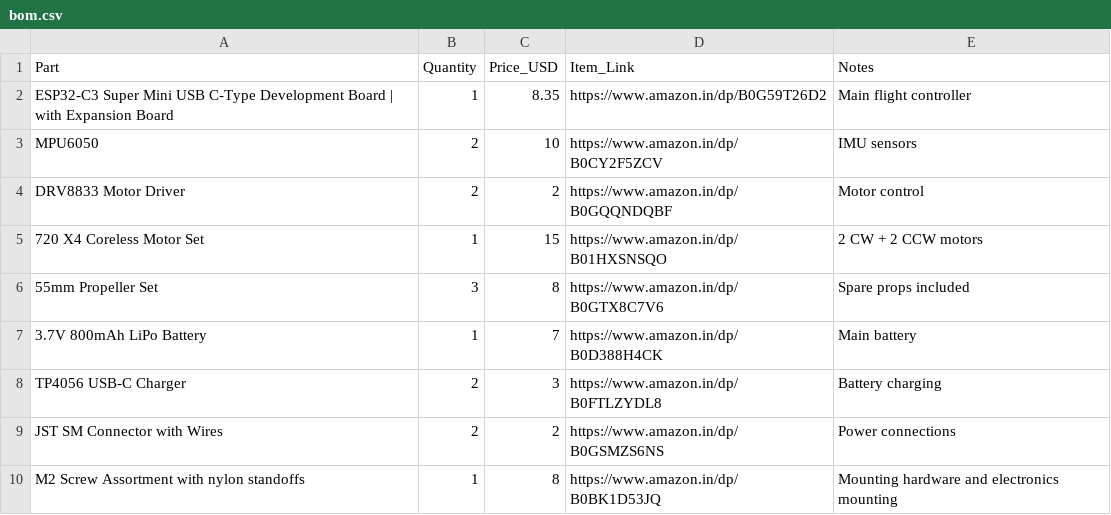
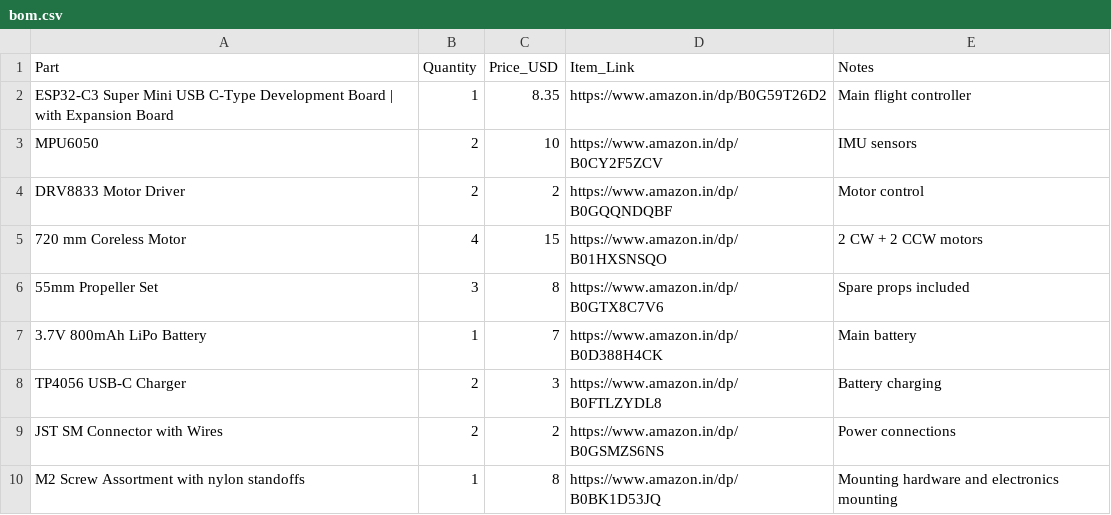
Before and after one commit to Aditya-linus/Gesture-Fly, a CSV file: bom/bom.csv, drawn as a sheet.

Commit message:
Update bom.csv

```diff
--- a/bom/bom.csv
+++ b/bom/bom.csv
@@ -4,3 +4,3 @@ MPU6050,2,10,https://www.amazon.in/dp/B0CY2F5ZCV,IMU sensors
 DRV8833 Motor Driver,2,2,https://www.amazon.in/dp/B0GQQNDQBF,Motor control
-720 X4 Coreless Motor Set,1,15,https://www.amazon.in/dp/B01HXSNSQO,2 CW + 2 CCW motors
+720 mm Coreless Motor ,4,15,https://www.amazon.in/dp/B01HXSNSQO,2 CW + 2 CCW motors
 55mm Propeller Set,3,8,https://www.amazon.in/dp/B0GTX8C7V6,Spare props included
```
